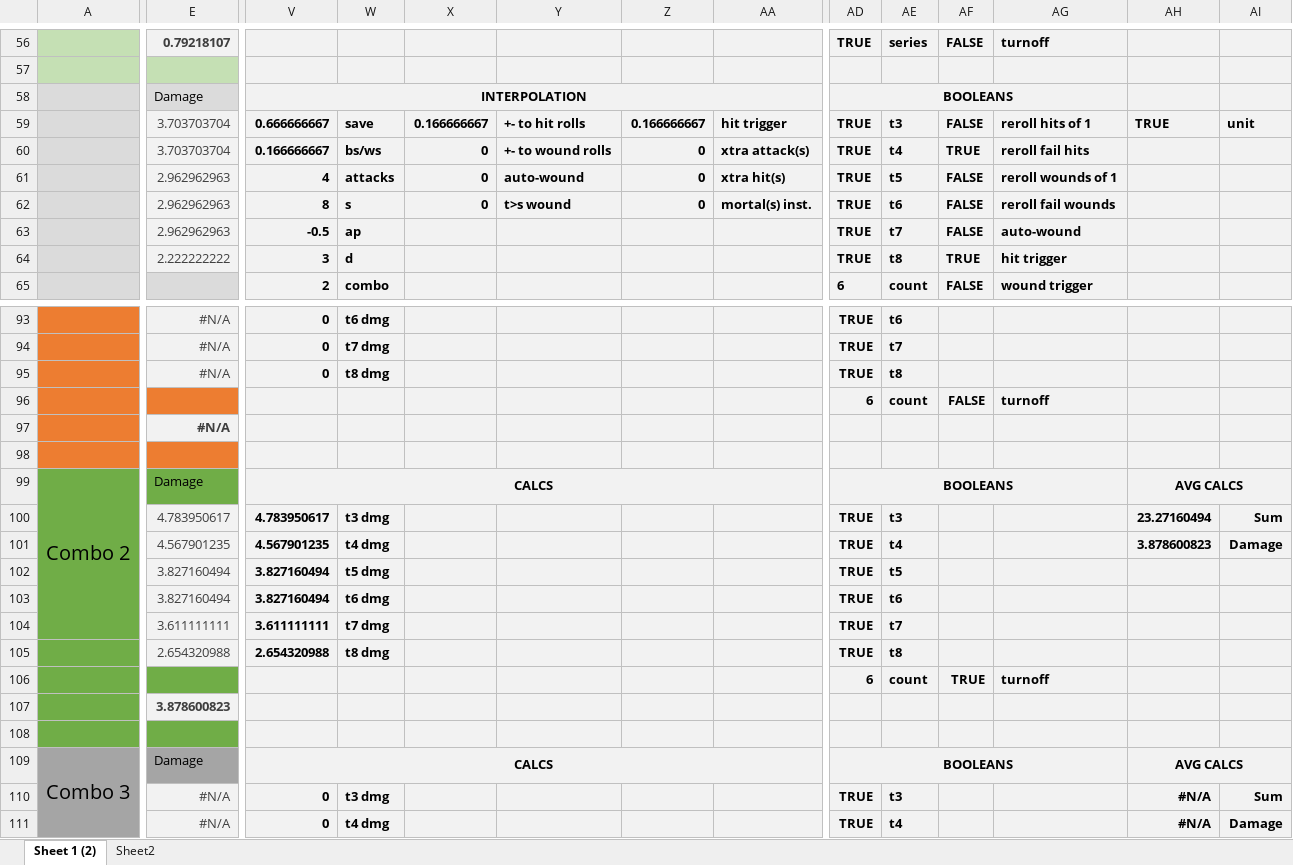
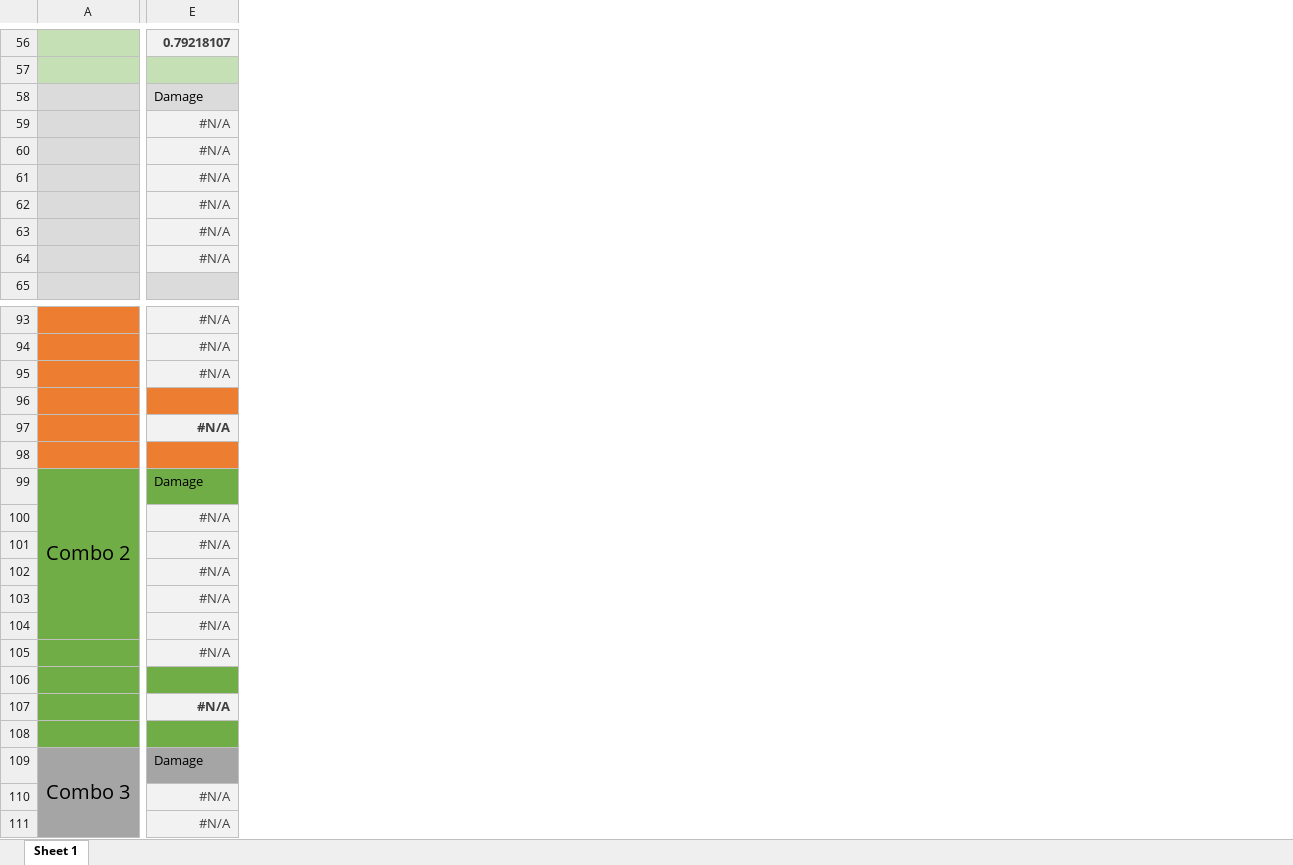
Before and after one commit to nairul/mathhammer, an Excel workbook: mathhammer.xlsx, sheet Sheet 1, drawn as a sheet; only a part is shown, gaps mark what is left out; values as stored, in another font and other column widths than the file's, no borders; charts and pictures not drawn; removed rows and columns are numbered as before the commit, all else as after; rows hold the shown columns only; the diff covers the shown part only; the diff names each change by its address in the sheet, - before the commit and + after, or states it on an @@ line.

Commit message:
fixed trigger+mods for hit and wound

```diff
--- a/mathhammer.xlsx (sheet Sheet 1)
+++ b/mathhammer.xlsx (sheet Sheet 1)
-sheet tab: Sheet 1 (2)
+sheet tab: Sheet 1
-sheet tab: Sheet2
@@ column V hidden, rows 58-65: INTERPOLATION | 0.666666667 | 0.166666667 | 4 | 8 | -0.5 | 3 | 2; rows 93-99: 0 | 0 | 0 |  |  |  | CALCS; rows 109-111: CALCS | 0 | 0 @@
@@ column W hidden, rows 59-65: save | bs/ws | attacks | s | ap | d | combo; rows 93-95: t6 dmg | t7 dmg | t8 dmg; rows 110-111: t3 dmg | t4 dmg @@
@@ column X hidden, rows 59-62: 0.166666667 | 0 | 0 | 0 @@
@@ column Y hidden, rows 59-62: +- to hit rolls | +- to wound rolls | auto-wound | t>s wound @@
@@ column Z hidden, rows 59-62: 0.166666667 | 0 | 0 | 0 @@
@@ column AA hidden, rows 59-62: hit trigger | xtra attack(s) | xtra hit(s) | mortal(s) inst. @@
@@ column AD hidden, rows 56-65: TRUE |  | BOOLEANS | TRUE | TRUE | TRUE | TRUE | TRUE | TRUE | 6; rows 93-99: TRUE | TRUE | TRUE | 6 |  |  | BOOLEANS; row 106: 6; rows 109-111: BOOLEANS | TRUE | TRUE @@
@@ column AE hidden, rows 56-65: series |  |  | t3 | t4 | t5 | t6 | t7 | t8 | count; rows 93-96: t6 | t7 | t8 | count; row 106: count; rows 110-111: t3 | t4 @@
@@ column AF hidden, rows 56-65: FALSE |  |  | FALSE | TRUE | FALSE | FALSE | FALSE | TRUE | FALSE; row 96: FALSE; row 106: TRUE @@
@@ column AG hidden, rows 56-65: turnoff |  |  | reroll hits of 1 | reroll fail hits | reroll wounds of 1 | reroll fail wounds | auto-wound | hit trigger | wound trigger; row 96: turnoff; row 106: turnoff @@
@@ column AH hidden, row 59: TRUE; row 99: AVG CALCS; rows 109-111: AVG CALCS | #N/A | #N/A @@
@@ column AI hidden, row 59: unit; rows 110-111: Sum | Damage @@
-E59:E60: 3.703703704
+E59:E60: #N/A
-E61:E63: 2.962962963
+E61:E63: #N/A
-E64: 2.222222222
+E64: #N/A
-row 96:  |  |  |  |  |  |  |  | 6 | count | FALSE | turnoff
+row 96: (empty)
-row 100:  | 4.783950617 | 4.783950617 | t3 dmg |  |  |  |  | TRUE | t3 |  |  | 23.27160494 | Sum
-row 101:  | 4.567901235 | 4.567901235 | t4 dmg |  |  |  |  | TRUE | t4 |  |  | 3.878600823 | Damage
-row 102:  | 3.827160494 | 3.827160494 | t5 dmg |  |  |  |  | TRUE | t5
-row 103:  | 3.827160494 | 3.827160494 | t6 dmg |  |  |  |  | TRUE | t6
-row 104:  | 3.611111111 | 3.611111111 | t7 dmg |  |  |  |  | TRUE | t7
-row 105:  | 2.654320988 | 2.654320988 | t8 dmg |  |  |  |  | TRUE | t8
+row 100:  | #N/A
+row 101:  | #N/A
@@ row 41 moved to row 102: T5 @@
+row 103:  | #N/A
+row 104:  | #N/A
+row 105:  | #N/A
-row 106:  |  |  |  |  |  |  |  | 6 | count | TRUE | turnoff
+row 106: (empty)
-row 107:  | 3.878600823
+row 107:  | #N/A
```
Also changed, not shown: 10 added rows, 11 removed rows, 1 moved row, 5 added columns, 39 removed columns, 35 edited cells, cell formats and merged cells elsewhere in this sheet, formulas that keep their value, hidden cells, charts or pictures.
